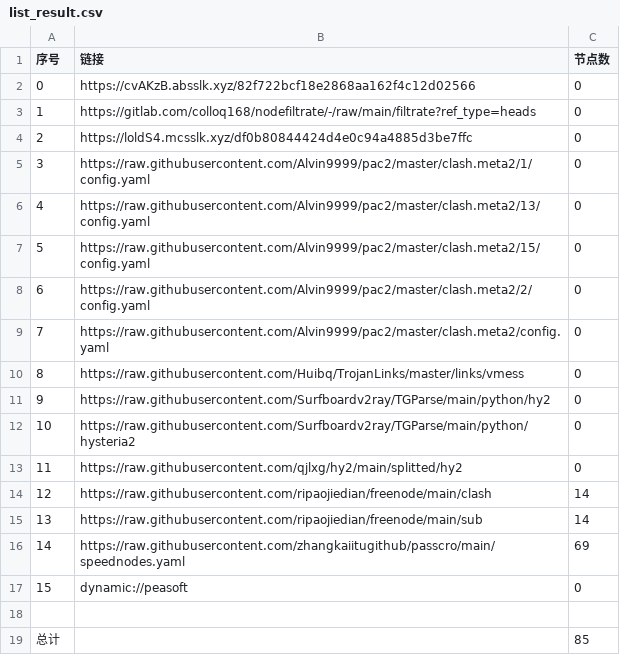
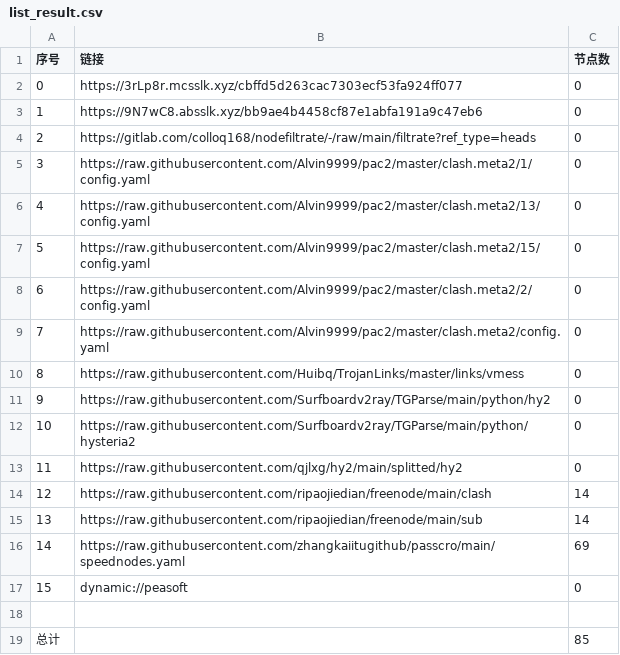
Before and after one commit to link8077/AutoMergePublicNodes, a CSV file: list_result.csv, drawn as a sheet.

```diff
--- a/list_result.csv
+++ b/list_result.csv
@@ -1,5 +1,5 @@
 序号,链接,节点数
-0,https://cvAKzB.absslk.xyz/82f722bcf18e2868aa162f4c12d02566,0
-1,https://gitlab.com/colloq168/nodefiltrate/-/raw/main/filtrate?ref_type=heads,0
-2,https://loldS4.mcsslk.xyz/df0b80844424d4e0c94a4885d3be7ffc,0
+0,https://3rLp8r.mcsslk.xyz/cbffd5d263cac7303ecf53fa924ff077,0
+1,https://9N7wC8.absslk.xyz/bb9ae4b4458cf87e1abfa191a9c47eb6,0
+2,https://gitlab.com/colloq168/nodefiltrate/-/raw/main/filtrate?ref_type=heads,0
 3,https://raw.githubusercontent.com/Alvin9999/pac2/master/clash.meta2/1/config.yaml,0
```
Also changed, not shown: 3 other files.
